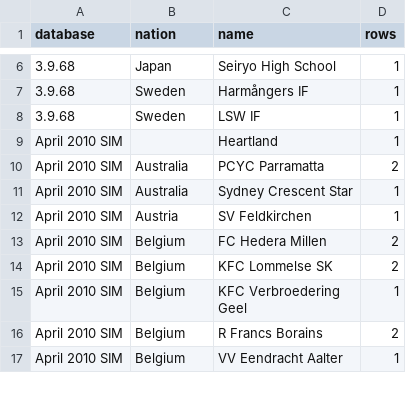
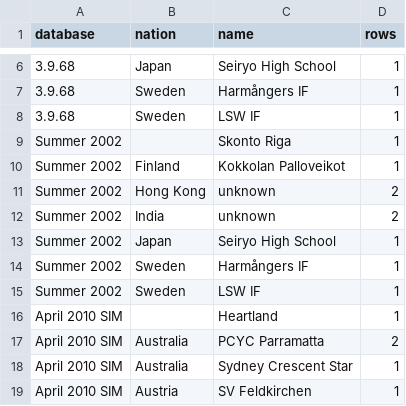
Before and after one commit to maxevans60/cm0102-bosman-edition, a TSV file: docs/research/history-0.6.0/unmatched.tsv, drawn as a sheet; only a part is shown, gaps mark what is left out; the shorter side is filled out with more unchanged rows; the diff names each change by its address in the sheet, - before the commit and + after, or states it on an @@ line.

```diff
--- a/docs/research/history-0.6.0/unmatched.tsv
+++ b/docs/research/history-0.6.0/unmatched.tsv
+row 9: Summer 2002 |  | Skonto Riga | 1
+row 10: Summer 2002 | Finland | Kokkolan Palloveikot | 1
+row 11: Summer 2002 | Hong Kong | unknown | 2
+row 12: Summer 2002 | India | unknown | 2
+row 13: Summer 2002 | Japan | Seiryo High School | 1
+row 14: Summer 2002 | Sweden | Harmångers IF | 1
+row 15: Summer 2002 | Sweden | LSW IF | 1
```
Also changed, not shown: docs/research/history-0.6.0/fill-report.tsv, docs/research/rules-0.6.0/databases-date-shifts.tsv, 17 other files.
